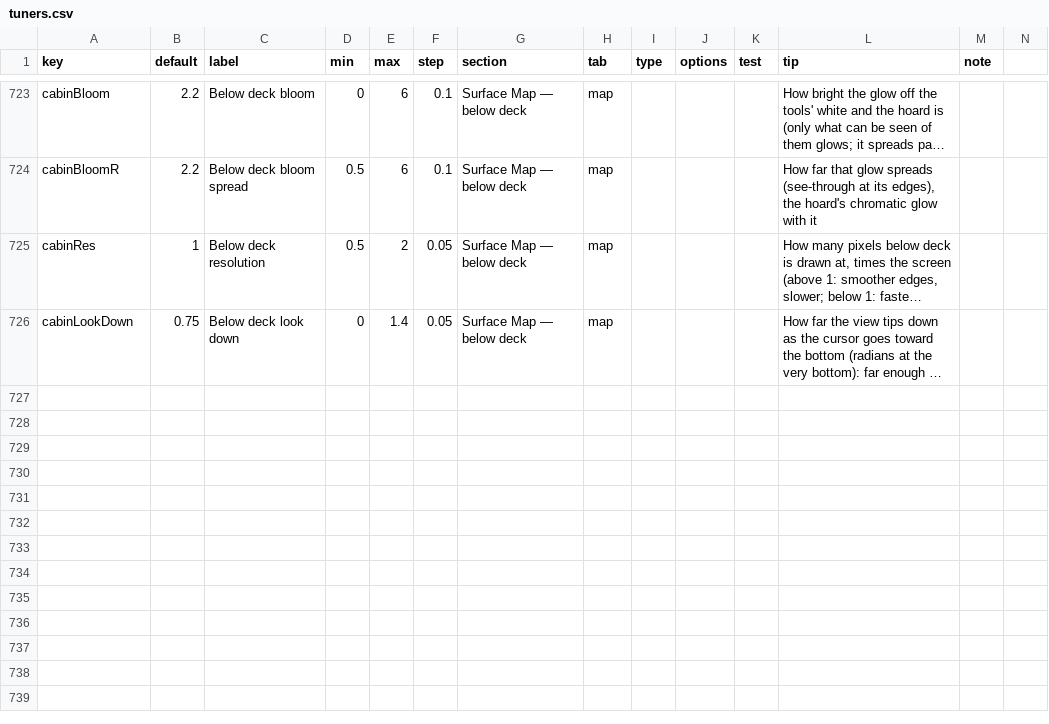
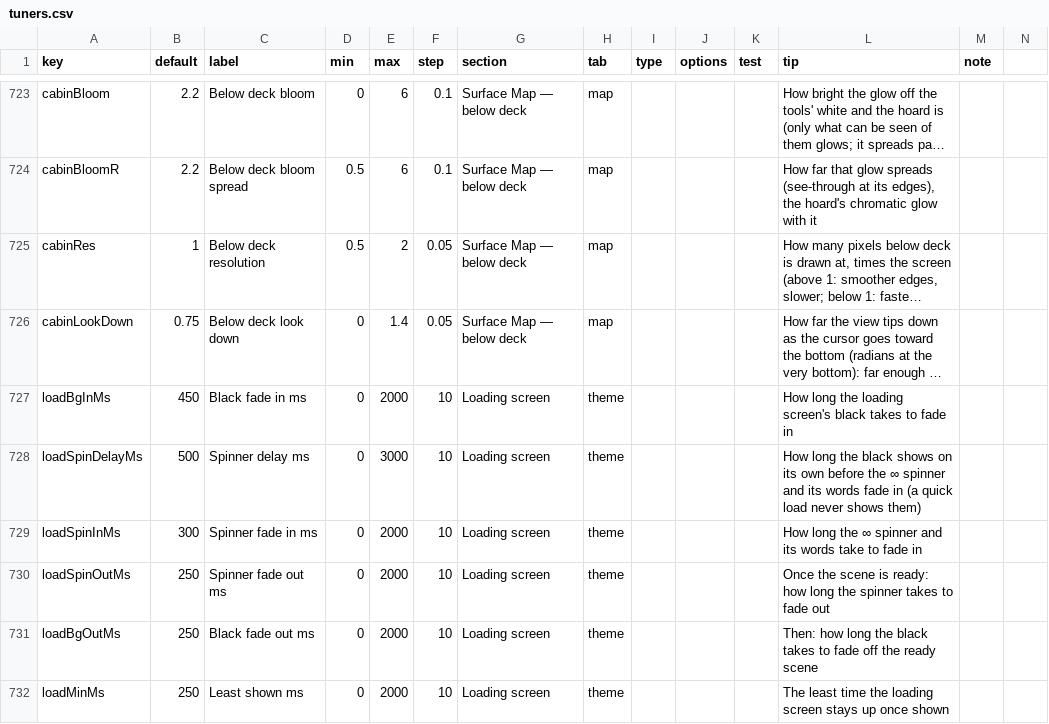
Before and after one commit to jamesmhoag/infinitelight, a CSV file: content/tuners.csv, drawn as a sheet; only a part is shown, gaps mark what is left out; long unchanged cells end in …; the diff names each change by its address in the sheet, - before the commit and + after, or states it on an @@ line.

```diff
--- a/content/tuners.csv
+++ b/content/tuners.csv
+row 727: loadBgInMs | 450 | Black fade in ms | 0 | 2000 | 10 | Loading screen | theme |  |  |  | How long the loading screen's black takes to fade in
+row 728: loadSpinDelayMs | 500 | Spinner delay ms | 0 | 3000 | 10 | Loading screen | theme |  |  |  | How long the black shows on its own before the ∞ spinner and its words fade in (a quick load never shows them)
+row 729: loadSpinInMs | 300 | Spinner fade in ms | 0 | 2000 | 10 | Loading screen | theme |  |  |  | How long the ∞ spinner and its words take to fade in
+row 730: loadSpinOutMs | 250 | Spinner fade out ms | 0 | 2000 | 10 | Loading screen | theme |  |  |  | Once the scene is ready: how long the spinner takes to fade out
+row 731: loadBgOutMs | 250 | Black fade out ms | 0 | 2000 | 10 | Loading screen | theme |  |  |  | Then: how long the black takes to fade off the ready scene
+row 732: loadMinMs | 250 | Least shown ms | 0 | 2000 | 10 | Loading screen | theme |  |  |  | The least time the loading screen stays up once shown
```
Also changed, not shown: content/strings.csv, 3 other files.
